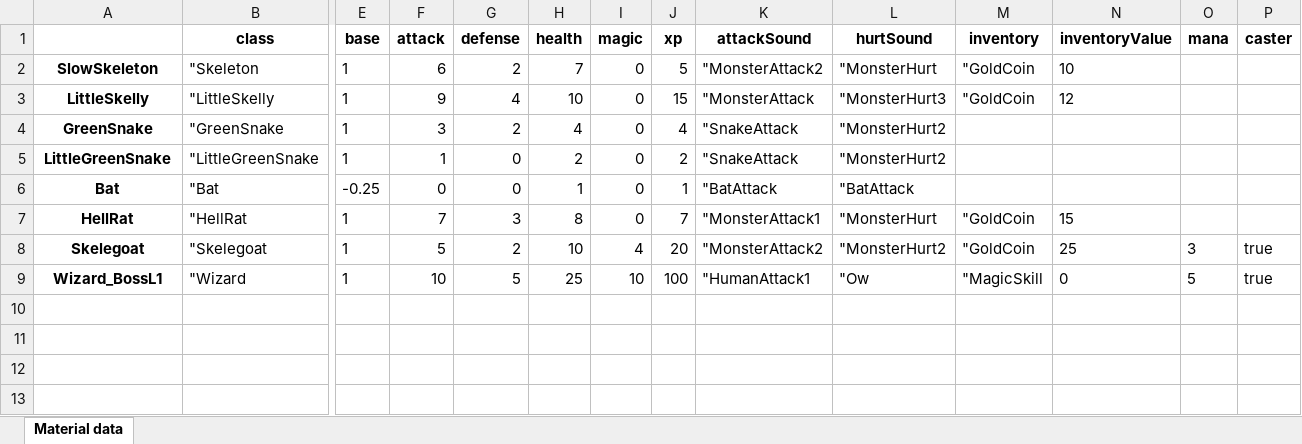
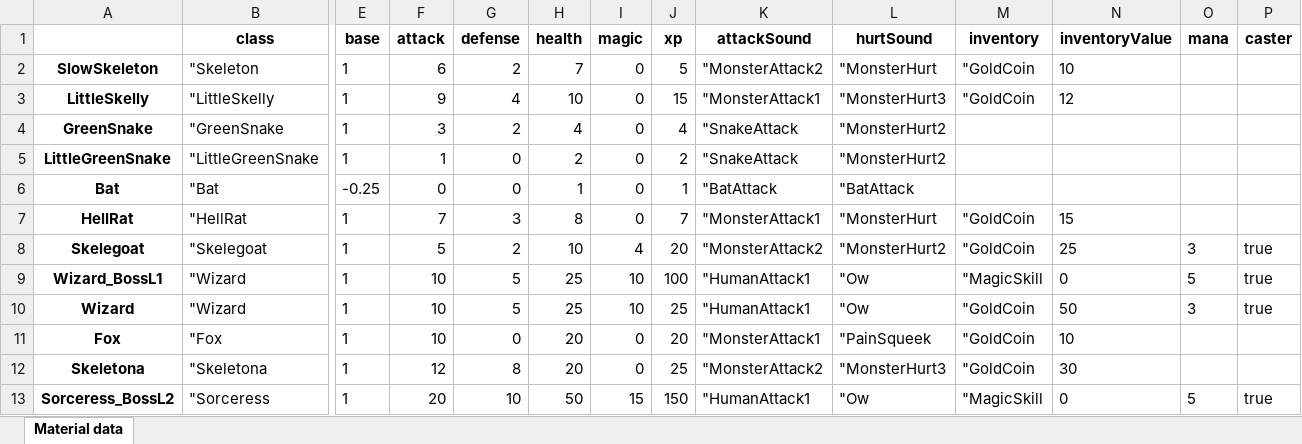
Before and after one commit to lovroselic/MonsterList, an Excel workbook: MonsterList.xlsx, sheet Material data, drawn as a sheet; only a part is shown, gaps mark what is left out; values as stored, in another font and other column widths than the file's, no borders; rows hold the shown columns only; the diff names each change by its address in the sheet, - before the commit and + after, or states it on an @@ line.

```diff
--- a/MonsterList.xlsx (sheet Material data)
+++ b/MonsterList.xlsx (sheet Material data)
-K3 (attackSound): "MonsterAttack
+K3 (attackSound): "MonsterAttack1
+row 10: Wizard | "Wizard | 1 | 10 | 5 | 25 | 10 | 25 | "HumanAttack1 | "Ow | "GoldCoin | 50 | 3 | true
+row 11: Fox | "Fox | 1 | 10 | 0 | 20 | 0 | 20 | "MonsterAttack1 | "PainSqueek | "GoldCoin | 10
+row 12: Skeletona | "Skeletona | 1 | 12 | 8 | 20 | 0 | 25 | "MonsterAttack2 | "MonsterHurt3 | "GoldCoin | 30
+row 13: Sorceress_BossL2 | "Sorceress | 1 | 20 | 10 | 50 | 15 | 150 | "HumanAttack1 | "Ow | "MagicSkill | 0 | 5 | true
```
Also changed, not shown: 2 other files.
